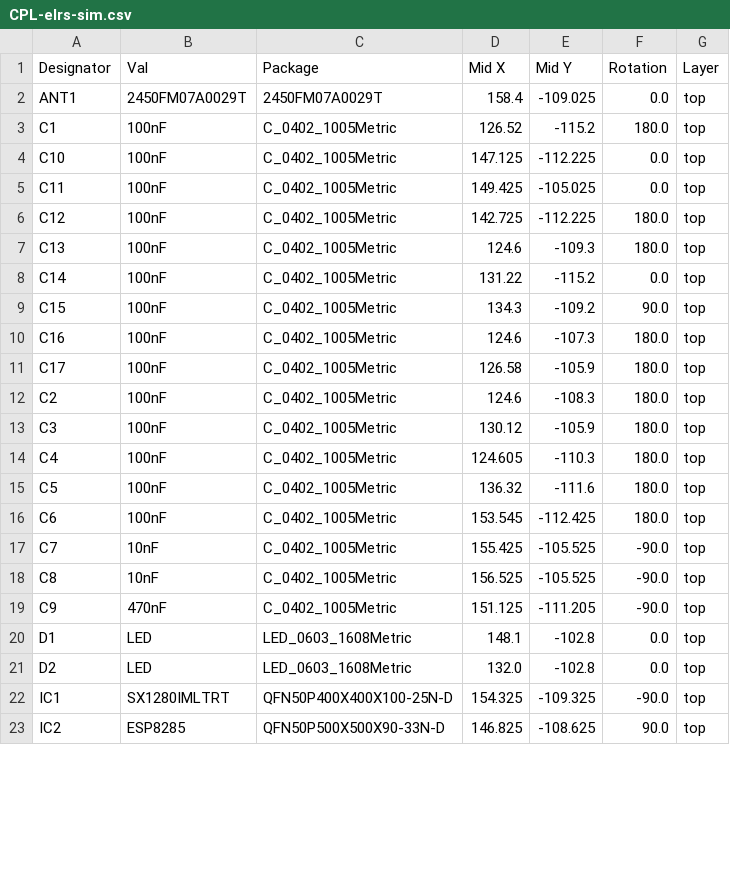
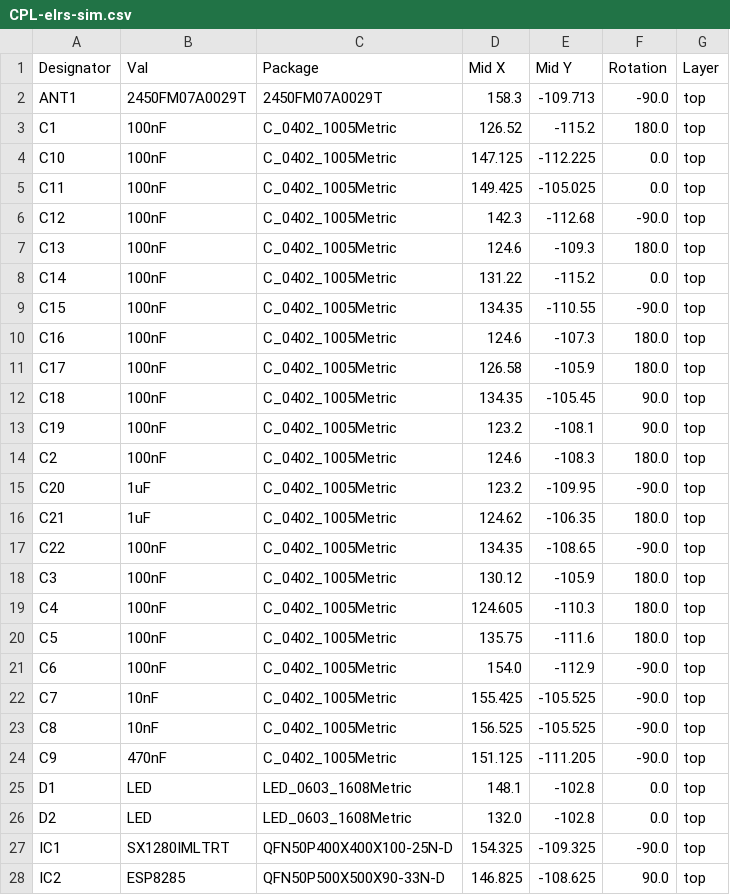
Before and after one commit to VitroidFPV/elrs-sim, a CSV file: jlcpcb/production_files/CPL-elrs-sim.csv, drawn as a sheet; only a part is shown; the diff covers the shown part only.

```diff
--- a/jlcpcb/production_files/CPL-elrs-sim.csv
+++ b/jlcpcb/production_files/CPL-elrs-sim.csv
@@ -1,3 +1,3 @@
 Designator,Val,Package,Mid X,Mid Y,Rotation,Layer
-ANT1,2450FM07A0029T,2450FM07A0029T,158.4,-109.025,0.0,top
+ANT1,2450FM07A0029T,2450FM07A0029T,158.3,-109.713,-90.0,top
 C1,100nF,C_0402_1005Metric,126.52,-115.2,180.0,top
@@ -5,13 +5,18 @@ C10,100nF,C_0402_1005Metric,147.125,-112.225,0.0,top
 C11,100nF,C_0402_1005Metric,149.425,-105.025,0.0,top
-C12,100nF,C_0402_1005Metric,142.725,-112.225,180.0,top
+C12,100nF,C_0402_1005Metric,142.3,-112.68,-90.0,top
 C13,100nF,C_0402_1005Metric,124.6,-109.3,180.0,top
 C14,100nF,C_0402_1005Metric,131.22,-115.2,0.0,top
-C15,100nF,C_0402_1005Metric,134.3,-109.2,90.0,top
+C15,100nF,C_0402_1005Metric,134.35,-110.55,-90.0,top
 C16,100nF,C_0402_1005Metric,124.6,-107.3,180.0,top
 C17,100nF,C_0402_1005Metric,126.58,-105.9,180.0,top
+C18,100nF,C_0402_1005Metric,134.35,-105.45,90.0,top
+C19,100nF,C_0402_1005Metric,123.2,-108.1,90.0,top
 C2,100nF,C_0402_1005Metric,124.6,-108.3,180.0,top
+C20,1uF,C_0402_1005Metric,123.2,-109.95,-90.0,top
+C21,1uF,C_0402_1005Metric,124.62,-106.35,180.0,top
+C22,100nF,C_0402_1005Metric,134.35,-108.65,-90.0,top
 C3,100nF,C_0402_1005Metric,130.12,-105.9,180.0,top
 C4,100nF,C_0402_1005Metric,124.605,-110.3,180.0,top
-C5,100nF,C_0402_1005Metric,136.32,-111.6,180.0,top
-C6,100nF,C_0402_1005Metric,153.545,-112.425,180.0,top
+C5,100nF,C_0402_1005Metric,135.75,-111.6,180.0,top
+C6,100nF,C_0402_1005Metric,154.0,-112.9,-90.0,top
 C7,10nF,C_0402_1005Metric,155.425,-105.525,-90.0,top
```
Also changed, not shown: 9 added rows, 3 removed rows and 16 edited cells elsewhere in this file, jlcpcb/production_files/BOM-elrs-sim.csv, 36 other files.
